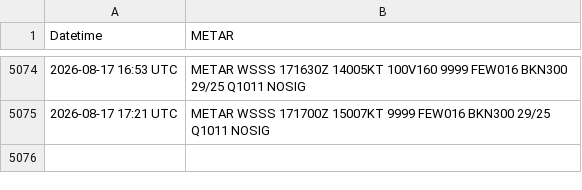
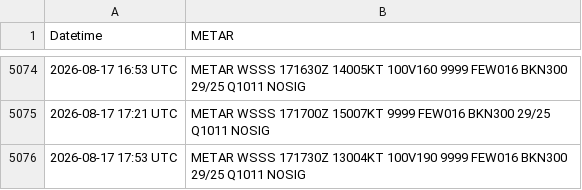
Before and after one commit to ngyujingfromtpams/wsss-metar-archive, a CSV file: metar_history_wsss.csv, drawn as a sheet; only a part is shown, gaps mark what is left out.

```diff
--- a/metar_history_wsss.csv
+++ b/metar_history_wsss.csv
@@ -5075 +5075,2 @@ Datetime,METAR
 2026-08-17 17:21 UTC,METAR WSSS 171700Z 15007KT 9999 FEW016 BKN300 29/25 Q1011 NOSIG
+2026-08-17 17:53 UTC,METAR WSSS 171730Z 13004KT 100V190 9999 FEW016 BKN300 29/25 Q1011 NOSIG
```
